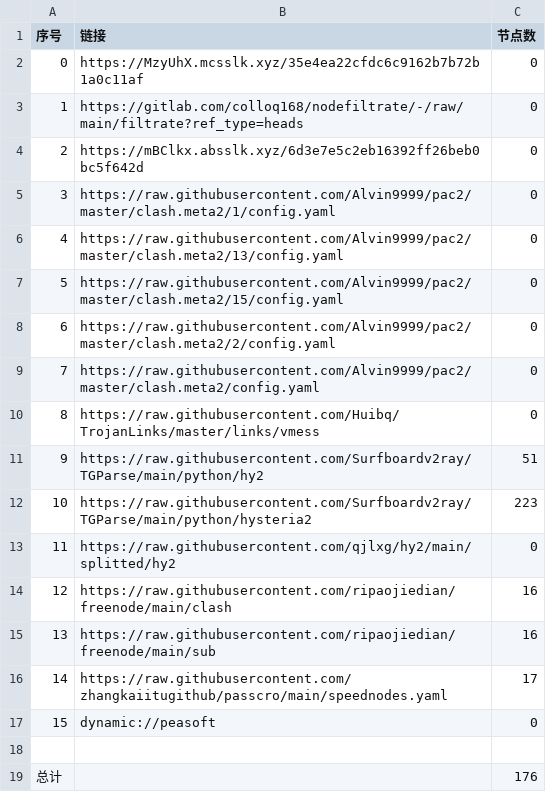
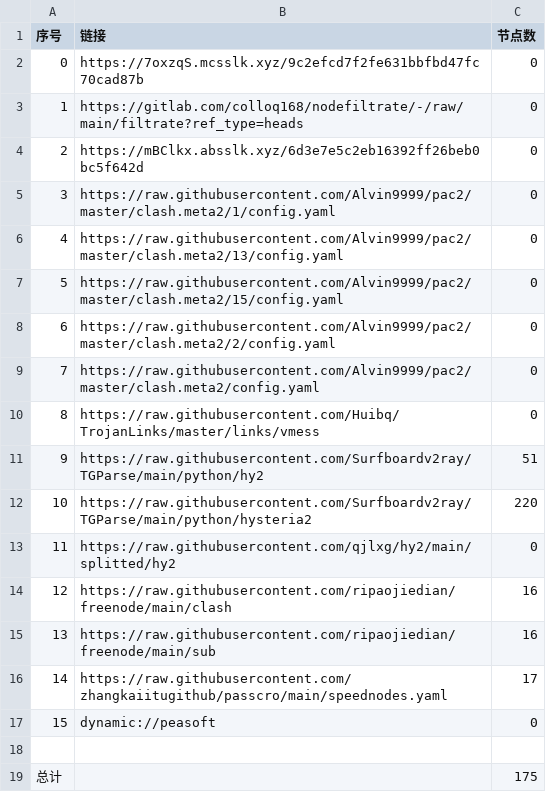
Before and after one commit to aqswaqsw/-dl, a CSV file: list_result.csv, drawn as a sheet.

```diff
--- a/list_result.csv
+++ b/list_result.csv
@@ -1,3 +1,3 @@
 序号,链接,节点数
-0,https://MzyUhX.mcsslk.xyz/35e4ea22cfdc6c9162b7b72b1a0c11af,0
+0,https://7oxzqS.mcsslk.xyz/9c2efcd7f2fe631bbfbd47fc70cad87b,0
 1,https://gitlab.com/colloq168/nodefiltrate/-/raw/main/filtrate?ref_type=heads,0
@@ -11,3 +11,3 @@
 9,https://raw.githubusercontent.com/Surfboardv2ray/TGParse/main/python/hy2,51
-10,https://raw.githubusercontent.com/Surfboardv2ray/TGParse/main/python/hysteria2,223
+10,https://raw.githubusercontent.com/Surfboardv2ray/TGParse/main/python/hysteria2,220
 11,https://raw.githubusercontent.com/qjlxg/hy2/main/splitted/hy2,0
@@ -18,2 +18,2 @@
 
-总计,,176
+总计,,175
```
Also changed, not shown: 7 other files.
